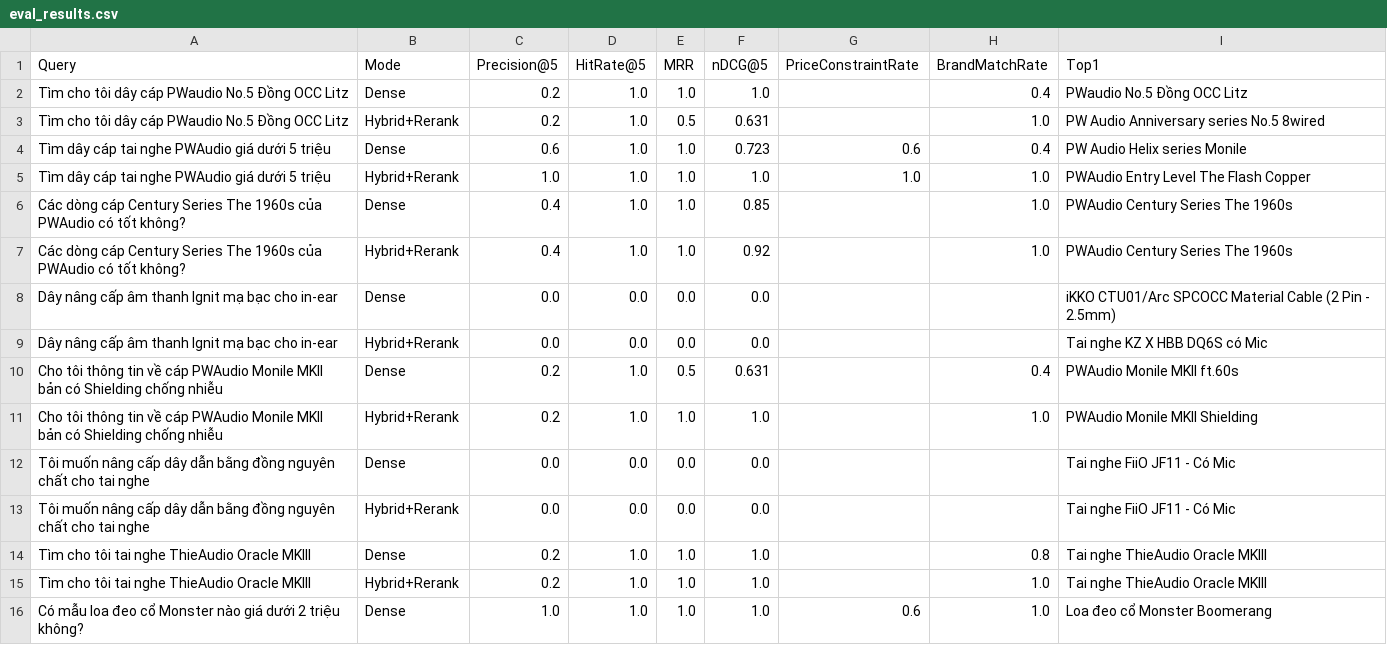
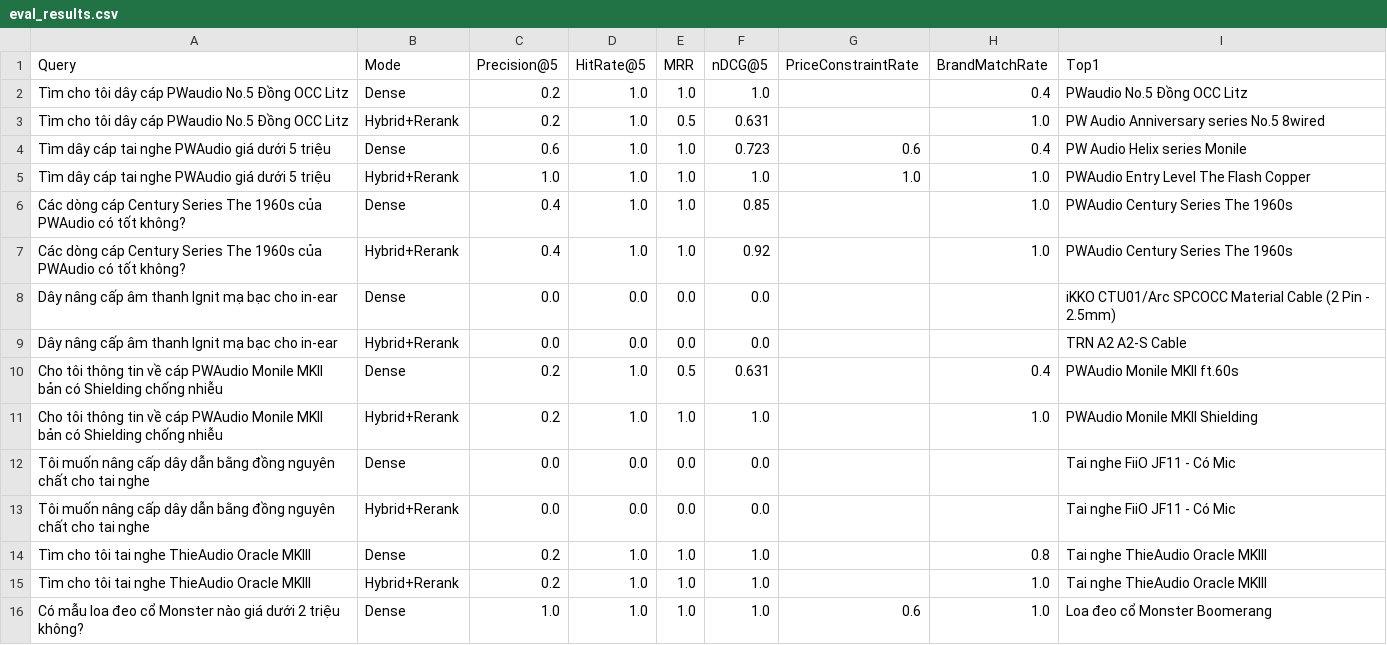
Before and after one commit to DeepLearnRecomSysDataMining/NLP-RAG-HeadphoneData, a CSV file: eval_results.csv, drawn as a sheet; only a part is shown.

```diff
--- a/eval_results.csv
+++ b/eval_results.csv
@@ -8,3 +8,3 @@ Các dòng cáp Century Series The 1960s của PWAudio có tốt không?,Hybrid+
 Dây nâng cấp âm thanh Ignit mạ bạc cho in-ear,Dense,0.0,0.0,0.0,0.0,,,iKKO CTU01/Arc SPCOCC Material Cable (2 Pin - 2.5mm)
-Dây nâng cấp âm thanh Ignit mạ bạc cho in-ear,Hybrid+Rerank,0.0,0.0,0.0,0.0,,,Tai nghe KZ X HBB DQ6S có Mic
+Dây nâng cấp âm thanh Ignit mạ bạc cho in-ear,Hybrid+Rerank,0.0,0.0,0.0,0.0,,,TRN A2 A2-S Cable
 Cho tôi thông tin về cáp PWAudio Monile MKII bản có Shielding chống nhiễu,Dense,0.2,1.0,0.5,0.631,,0.4,PWAudio Monile MKII ft.60s
```
Also changed, not shown: 9 other files.
